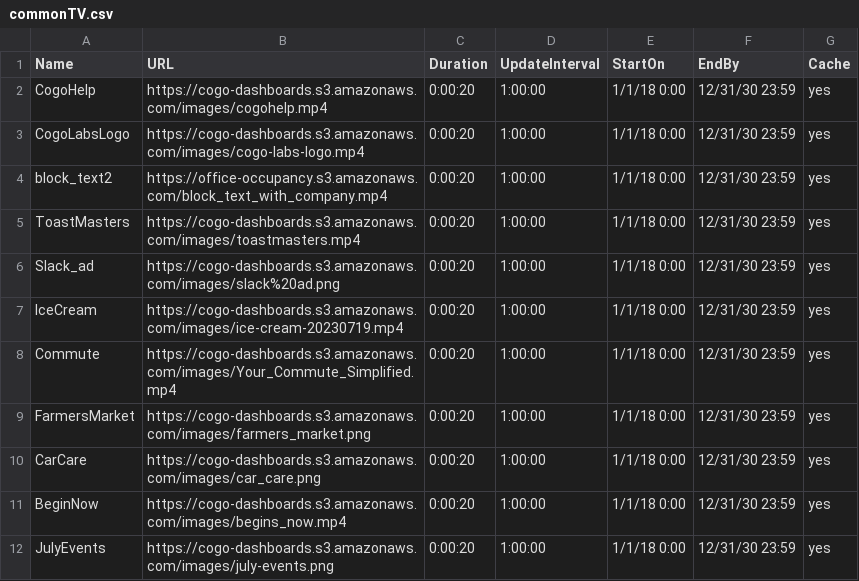
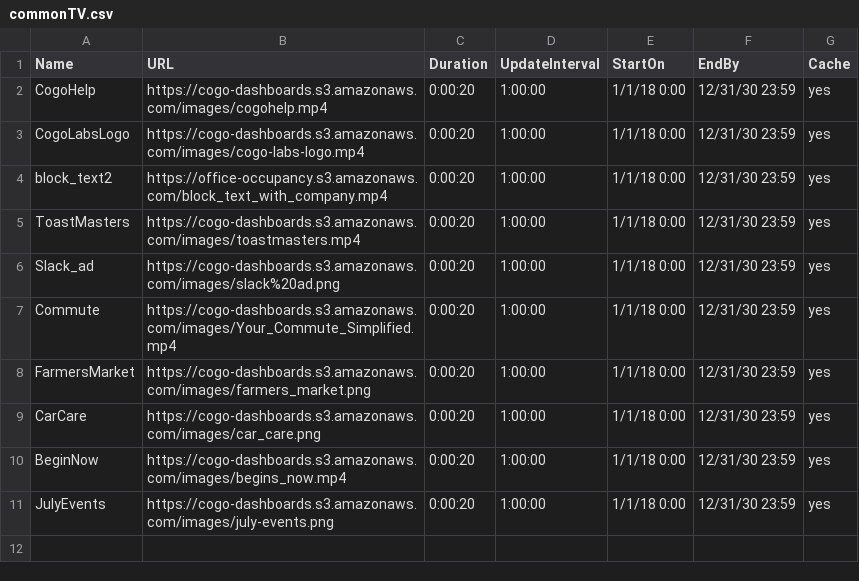
Before and after one commit to cogo-roadmaps/exhibits, a CSV file: csv/commonTV.csv, drawn as a sheet.

Commit message:
Update commonTV.csv

```diff
--- a/csv/commonTV.csv
+++ b/csv/commonTV.csv
@@ -6,3 +6,2 @@ ToastMasters,https://cogo-dashboards.s3.amazonaws.com/images/toastmasters.mp4,0:
 Slack_ad,https://cogo-dashboards.s3.amazonaws.com/images/slack%20ad.png,0:00:20,1:00:00,1/1/18 0:00,12/31/30 23:59,yes
-IceCream,https://cogo-dashboards.s3.amazonaws.com/images/ice-cream-20230719.mp4,0:00:20,1:00:00,1/1/18 0:00,12/31/30 23:59,yes
 Commute,https://cogo-dashboards.s3.amazonaws.com/images/Your_Commute_Simplified.mp4,0:00:20,1:00:00,1/1/18 0:00,12/31/30 23:59,yes
```
